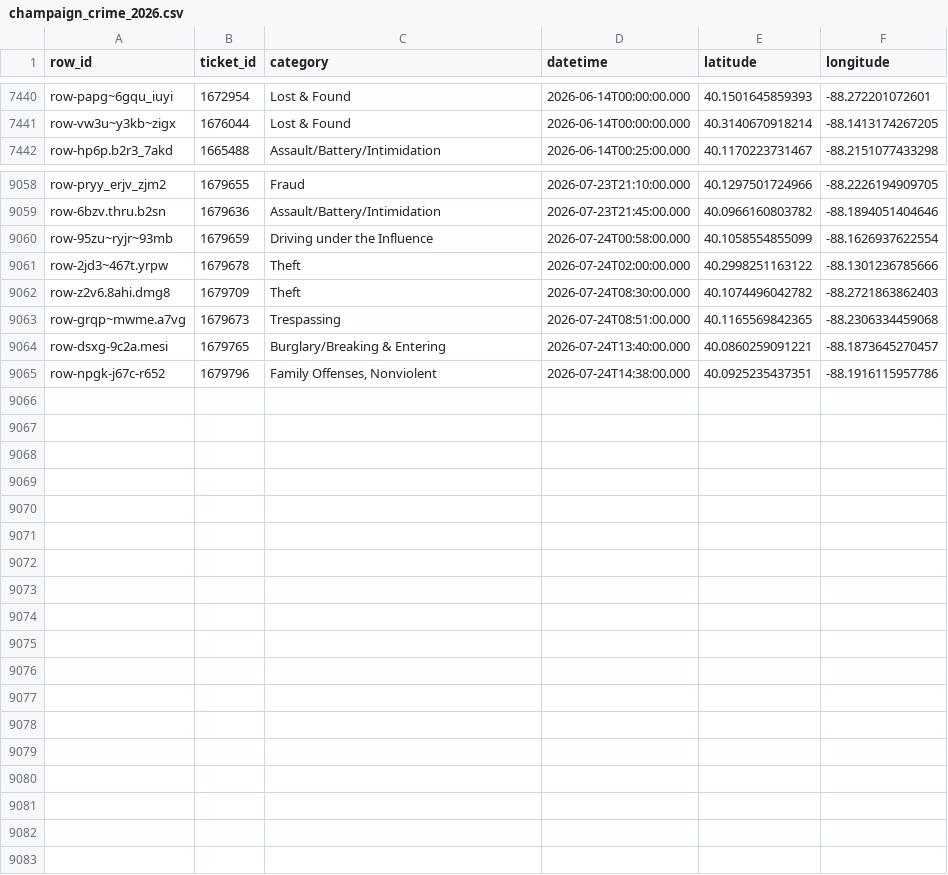
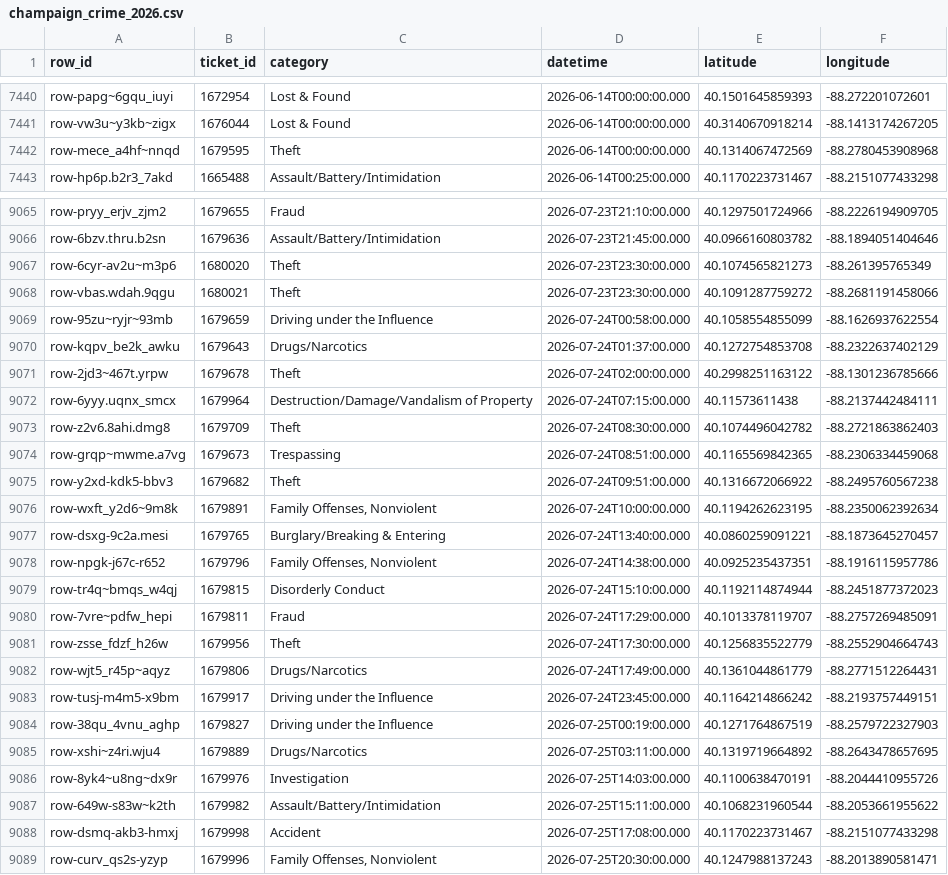
Before and after one commit to YunfanKang/champaign-crime-map, a CSV file: champaign_crime_2026.csv, drawn as a sheet; only a part is shown, gaps mark what is left out; the diff covers the shown part only.

```diff
--- a/champaign_crime_2026.csv
+++ b/champaign_crime_2026.csv
@@ -7441,2 +7441,3 @@ row-papg~6gqu_iuyi,1672954,Lost & Found,2026-06-14T00:00:00.000,40.1501645859393
 row-vw3u~y3kb~zigx,1676044,Lost & Found,2026-06-14T00:00:00.000,40.3140670918214,-88.1413174267205
+row-mece_a4hf~nnqd,1679595,Theft,2026-06-14T00:00:00.000,40.1314067472569,-88.2780453908968
 row-hp6p.b2r3_7akd,1665488,Assault/Battery/Intimidation,2026-06-14T00:25:00.000,40.1170223731467,-88.2151077433298
@@ -9059,7 +9066,24 @@ row-pryy_erjv_zjm2,1679655,Fraud,2026-07-23T21:10:00.000,40.1297501724966,-88.22
 row-6bzv.thru.b2sn,1679636,Assault/Battery/Intimidation,2026-07-23T21:45:00.000,40.0966160803782,-88.1894051404646
+row-6cyr-av2u~m3p6,1680020,Theft,2026-07-23T23:30:00.000,40.1074565821273,-88.261395765349
+row-vbas.wdah.9qgu,1680021,Theft,2026-07-23T23:30:00.000,40.1091287759272,-88.2681191458066
 row-95zu~ryjr~93mb,1679659,Driving under the Influence,2026-07-24T00:58:00.000,40.1058554855099,-88.1626937622554
+row-kqpv_be2k_awku,1679643,Drugs/Narcotics,2026-07-24T01:37:00.000,40.1272754853708,-88.2322637402129
 row-2jd3~467t.yrpw,1679678,Theft,2026-07-24T02:00:00.000,40.2998251163122,-88.1301236785666
+row-6yyy.uqnx_smcx,1679964,Destruction/Damage/Vandalism of Property,2026-07-24T07:15:00.000,40.11573611438,-88.2137442484111
 row-z2v6.8ahi.dmg8,1679709,Theft,2026-07-24T08:30:00.000,40.1074496042782,-88.2721863862403
 row-grqp~mwme.a7vg,1679673,Trespassing,2026-07-24T08:51:00.000,40.1165569842365,-88.2306334459068
+row-y2xd-kdk5-bbv3,1679682,Theft,2026-07-24T09:51:00.000,40.1316672066922,-88.2495760567238
+row-wxft_y2d6~9m8k,1679891,"Family Offenses, Nonviolent",2026-07-24T10:00:00.000,40.1194262623195,-88.2350062392634
 row-dsxg-9c2a.mesi,1679765,Burglary/Breaking & Entering,2026-07-24T13:40:00.000,40.0860259091221,-88.1873645270457
 row-npgk-j67c-r652,1679796,"Family Offenses, Nonviolent",2026-07-24T14:38:00.000,40.0925235437351,-88.1916115957786
+row-tr4q~bmqs_w4qj,1679815,Disorderly Conduct,2026-07-24T15:10:00.000,40.1192114874944,-88.2451877372023
+row-7vre~pdfw_hepi,1679811,Fraud,2026-07-24T17:29:00.000,40.1013378119707,-88.2757269485091
+row-zsse_fdzf_h26w,1679956,Theft,2026-07-24T17:30:00.000,40.1256835522779,-88.2552904664743
+row-wjt5_r45p~aqyz,1679806,Drugs/Narcotics,2026-07-24T17:49:00.000,40.1361044861779,-88.2771512264431
+row-tusj-m4m5-x9bm,1679917,Driving under the Influence,2026-07-24T23:45:00.000,40.1164214866242,-88.2193757449151
+row-38qu_4vnu_aghp,1679827,Driving under the Influence,2026-07-25T00:19:00.000,40.1271764867519,-88.2579722327903
+row-xshi~z4ri.wju4,1679889,Drugs/Narcotics,2026-07-25T03:11:00.000,40.1319719664892,-88.2643478657695
+row-8yk4~u8ng~dx9r,1679976,Investigation,2026-07-25T14:03:00.000,40.1100638470191,-88.2044410955726
+row-649w-s83w~k2th,1679982,Assault/Battery/Intimidation,2026-07-25T15:11:00.000,40.1068231960544,-88.2053661955622
+row-dsmq-akb3-hmxj,1679998,Accident,2026-07-25T17:08:00.000,40.1170223731467,-88.2151077433298
+row-curv_qs2s-yzyp,1679996,"Family Offenses, Nonviolent",2026-07-25T20:30:00.000,40.1247988137243,-88.2013890581471
```
Also changed, not shown: 6 added rows and 2 edited cells elsewhere in this file, 3 other files.
